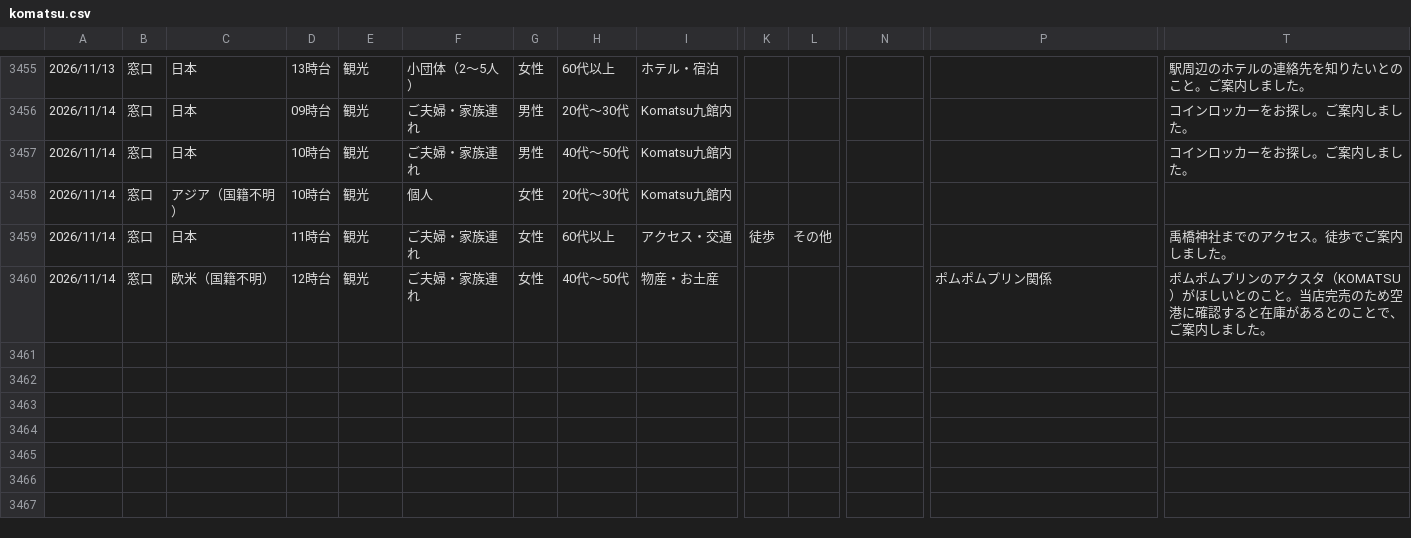
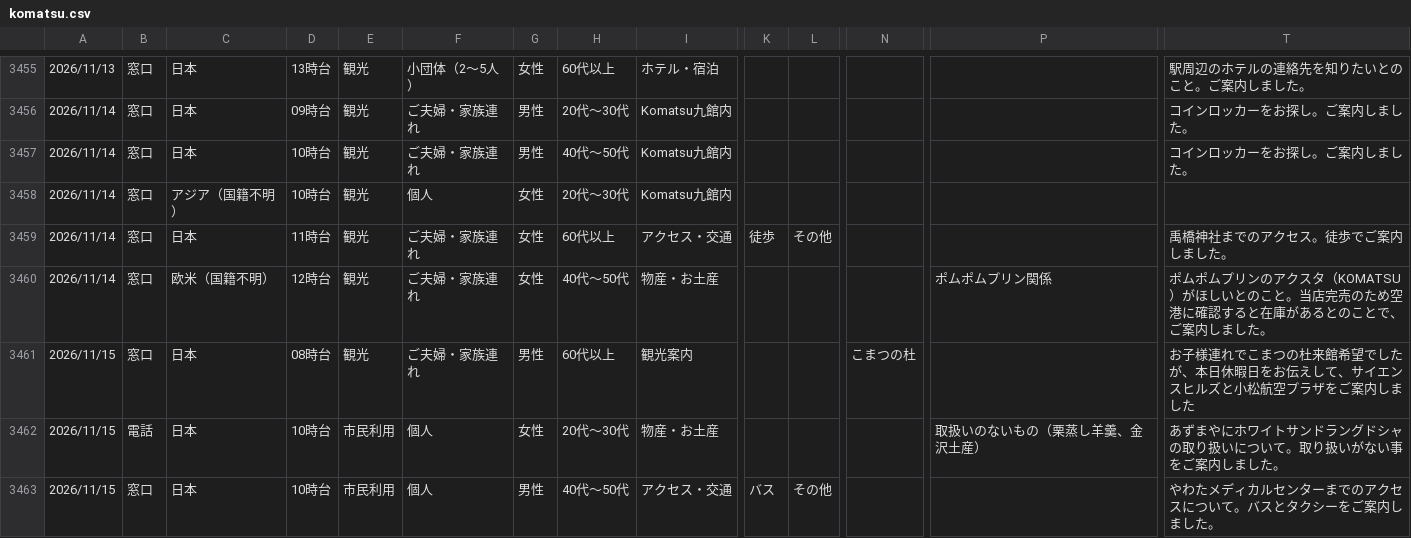
Before and after one commit to codefornoto/Milli, a CSV file: komatsu/komatsu.csv, drawn as a sheet; only a part is shown, gaps mark what is left out; rows hold the shown columns only; the diff names each change by its address in the sheet, - before the commit and + after, or states it on an @@ line.

```diff
--- a/komatsu/komatsu.csv
+++ b/komatsu/komatsu.csv
+row 3461: 2026/11/15 | 窓口 | 日本 | 08時台 | 観光 | ご夫婦・家族連れ | 男性 | 60代以上 | 観光案内 |  |  | こまつの杜 |  | お子様連れでこまつの杜来館希望でしたが、本日休暇日をお伝えして、サイエンスヒルズと小松航空プラザをご案内しました
+row 3462: 2026/11/15 | 電話 | 日本 | 10時台 | 市民利用 | 個人 | 女性 | 20代～30代 | 物産・お土産 |  |  |  | 取扱いのないもの（栗蒸し羊羹、金沢土産） | あずまやにホワイトサンドラングドシャの取り扱いについて。取り扱いがない事をご案内しました。
+row 3463: 2026/11/15 | 窓口 | 日本 | 10時台 | 市民利用 | 個人 | 男性 | 40代～50代 | アクセス・交通 | バス | その他 |  |  | やわたメディカルセンターまでのアクセスについて。バスとタクシーをご案内しました。
```
